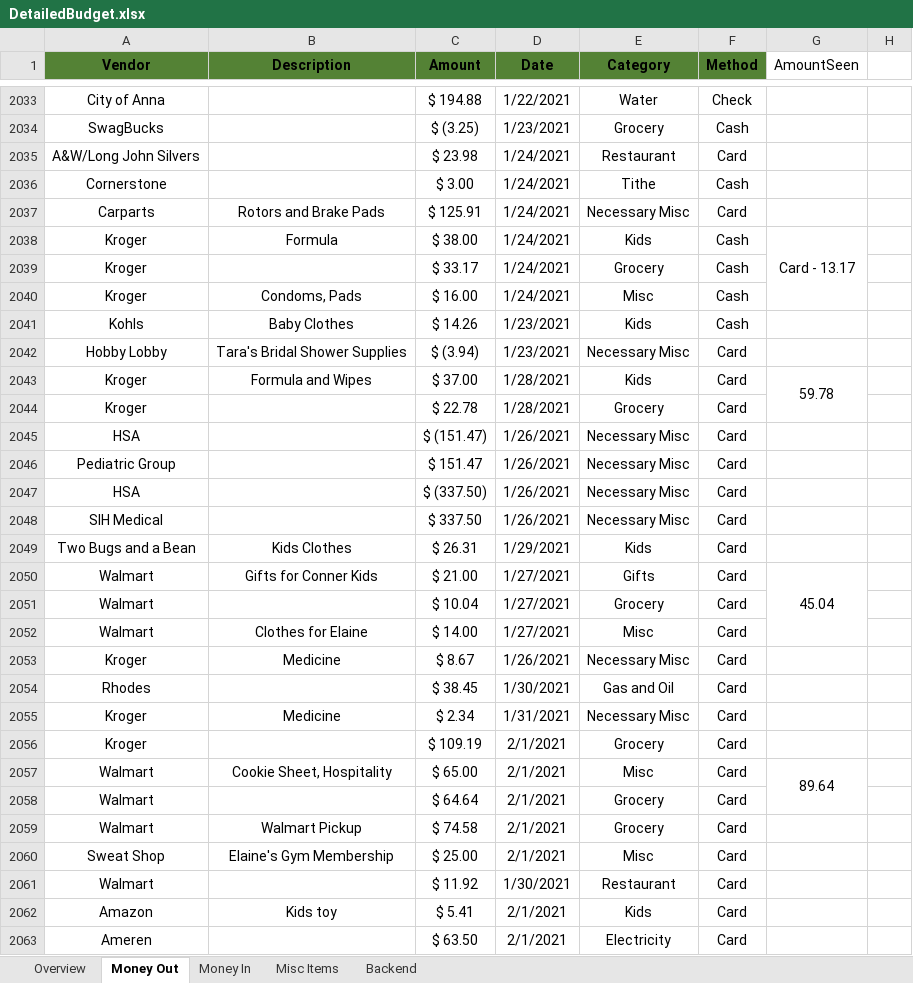
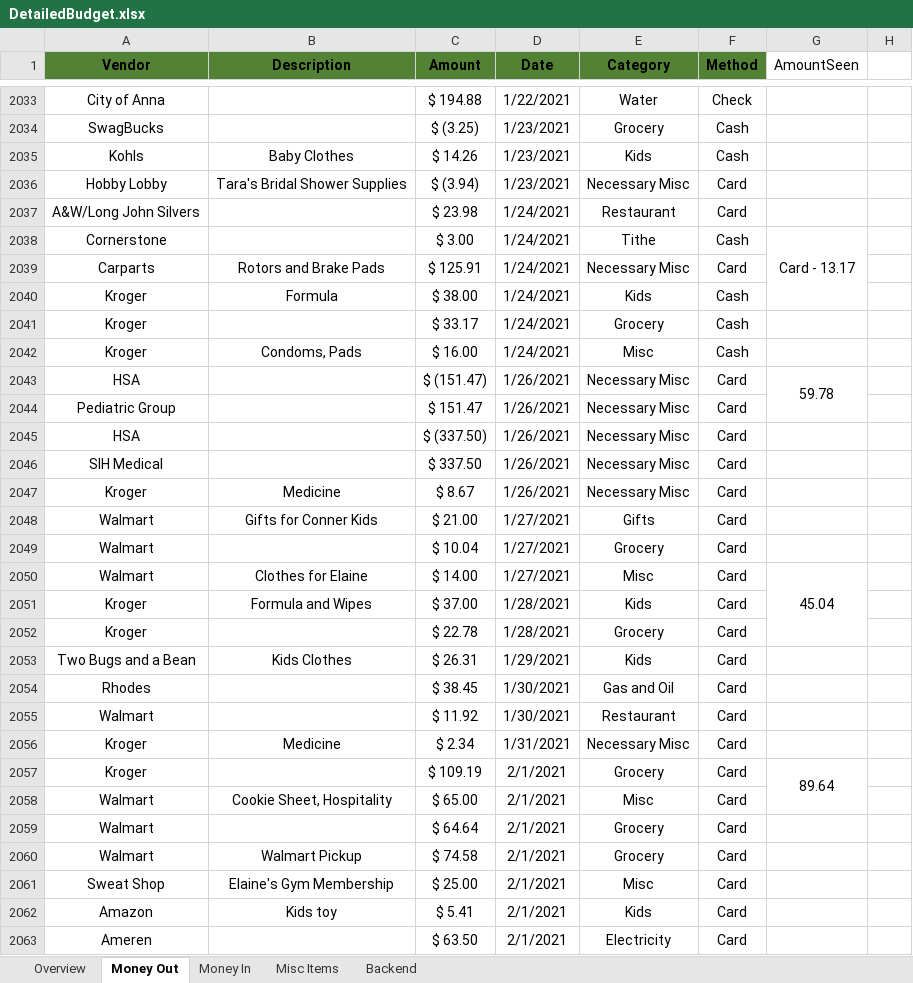
Before and after one commit to sbrunaugh/BudgetAuditor, an Excel workbook: data/DetailedBudget.xlsx, sheet Money Out, drawn as a sheet; only a part is shown, gaps mark what is left out; values as stored, in another font and other column widths than the file's, no borders; table styles not drawn; removed rows and columns are numbered as before the commit, all else as after; the diff covers the shown part only; the diff names each change by its address in the sheet, - before the commit and + after, or states it on an @@ line.

Commit message:
Money out auditing functionality basically complete.

```diff
--- a/data/DetailedBudget.xlsx (sheet Money Out)
+++ b/data/DetailedBudget.xlsx (sheet Money Out)
@@ row 2041 moved to row 2035: Kohls @@
@@ row 2042 moved to row 2036: Hobby Lobby @@
-G2038 (AmountSeen): (empty)
+G2038 (AmountSeen): Card - 13.17
+G2038:G2040 merged
-G2040 (AmountSeen): Card - 13.17
+G2040 (AmountSeen): (empty)
-G2038:G2040 merged
-row 2043: Kroger | Formula and Wipes | $ 37.00 | 1/28/2021 | Kids | Card | 59.78
-G2043 (AmountSeen): (empty)
+G2043 (AmountSeen): 59.78
+G2043:G2044 merged
@@ row 2053 moved to row 2047: Kroger @@
+row 2048: Walmart | Gifts for Conner Kids | $ 21.00 | 1/27/2021 | Gifts | Card
@@ row 2051 moved to row 2049: Walmart @@
+row 2050: Walmart | Clothes for Elaine | $ 14.00 | 1/27/2021 | Misc | Card | 45.04
+row 2051: Kroger | Formula and Wipes | $ 37.00 | 1/28/2021 | Kids | Card
@@ row 2044 moved to row 2052: Kroger @@
-row 2050: Walmart | Gifts for Conner Kids | $ 21.00 | 1/27/2021 | Gifts | Card | 45.04
-row 2052: Walmart | Clothes for Elaine | $ 14.00 | 1/27/2021 | Misc | Card
@@ row 2061 moved to row 2055: Walmart @@
-G2057 (AmountSeen): (empty)
+G2057 (AmountSeen): 89.64
+G2057:G2058 merged
-G2058 (AmountSeen): 89.64
+G2058 (AmountSeen): (empty)
-G2057:G2058 merged
```
Also changed, not shown: 15 added rows, 14 removed rows, 47 moved rows, 21 edited cells and merged cells elsewhere in this sheet, sheet Backend, 20 other files.
